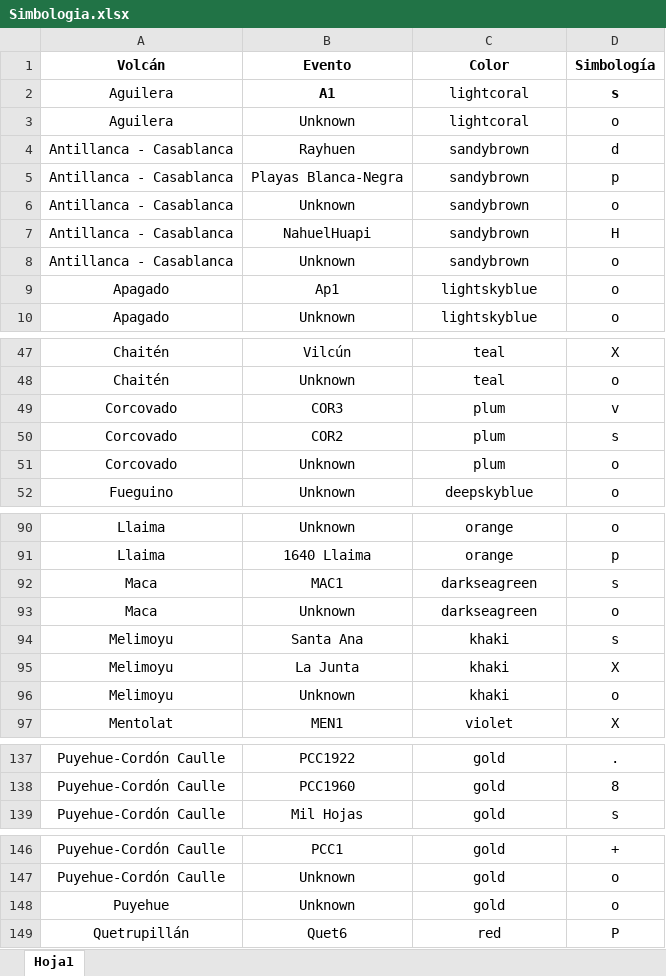
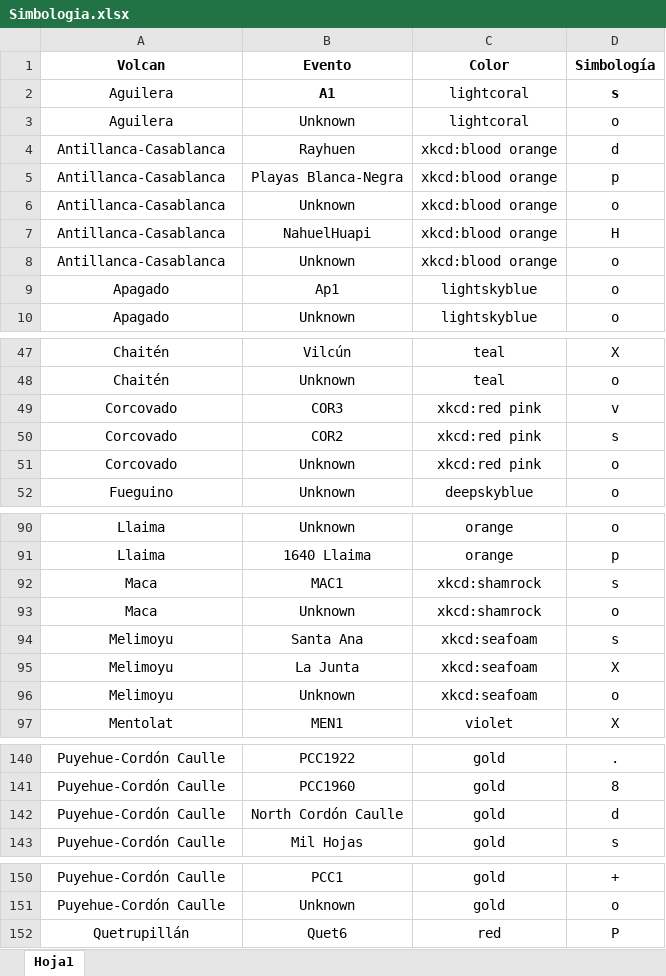
Before and after one commit to winsa24/TefroDataBase, an Excel workbook: Scripts/Simbologia.xlsx, sheet Hoja1, drawn as a sheet; only a part is shown, gaps mark what is left out; values as stored, in another font and other column widths than the file's, no borders; removed rows and columns are numbered as before the commit, all else as after; the diff covers the shown part only; the diff names each change by its address in the sheet, - before the commit and + after, or states it on an @@ line.

```diff
--- a/Scripts/Simbologia.xlsx (sheet Hoja1)
+++ b/Scripts/Simbologia.xlsx (sheet Hoja1)
-A1: Volcán
+A1: Volcan
-A4:A8 (Volcan): Antillanca - Casablanca
+A4:A8 (Volcan): Antillanca-Casablanca
-C4:C8 (Color): sandybrown
+C4:C8 (Color): xkcd:blood orange
-C49:C51 (Color): plum
+C49:C51 (Color): xkcd:red pink
-C92:C93 (Color): darkseagreen
+C92:C93 (Color): xkcd:shamrock
-C94:C96 (Color): khaki
+C94:C96 (Color): xkcd:seafoam
+row 142: Puyehue-Cordón Caulle | North Cordón Caulle | gold | d
-row 148: Puyehue | Unknown | gold | o
```
Also changed, not shown: 3 added rows and 18 edited cells elsewhere in this sheet, Scripts/Volcanes.xlsx, 5 other files.
